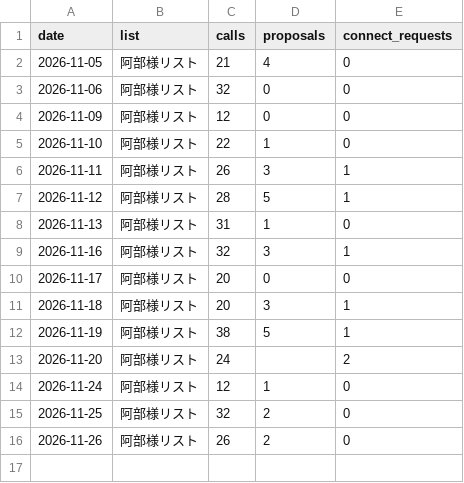
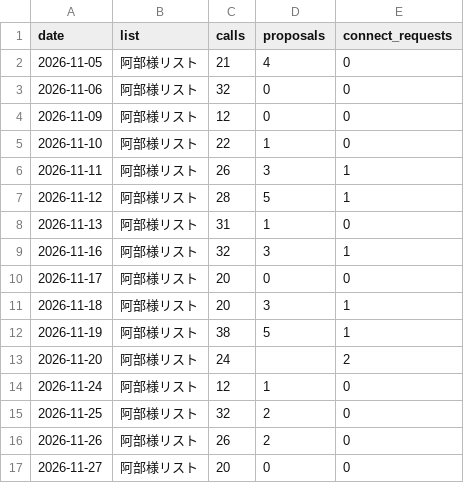
Before and after one commit to do-yossy/portfolio, a CSV file: recruitment-platform/reports/funnel/calls/daily-kpi-other-lists.csv, drawn as a sheet; the diff names each change by its address in the sheet, - before the commit and + after, or states it on an @@ line.

```diff
--- a/recruitment-platform/reports/funnel/calls/daily-kpi-other-lists.csv
+++ b/recruitment-platform/reports/funnel/calls/daily-kpi-other-lists.csv
+row 17: 2026-11-27 | 阿部様リスト | 20 | 0 | 0
```
Also changed, not shown: recruitment-platform/reports/funnel/calls/daily-kpi.csv.
